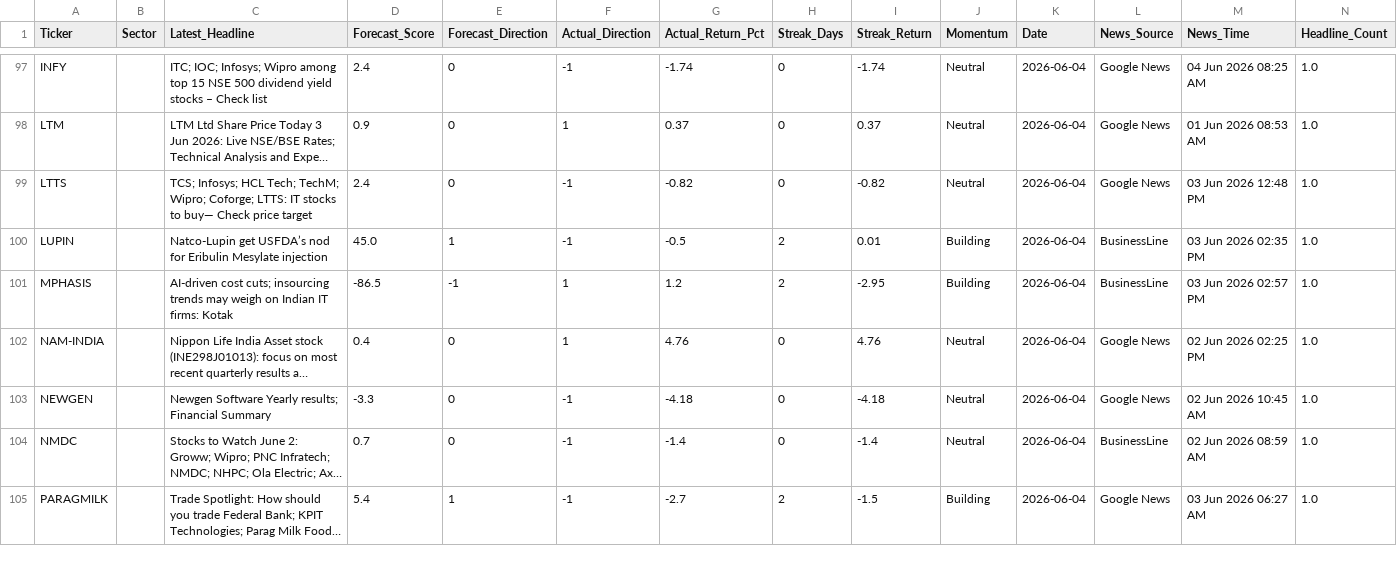
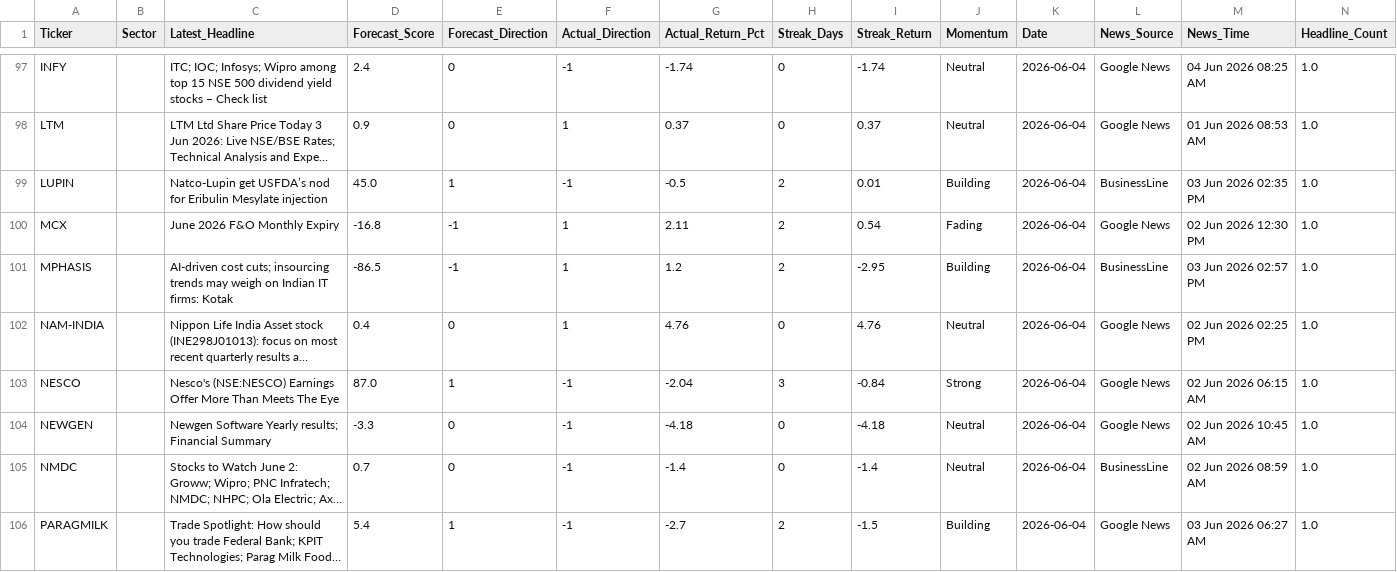
Before and after one commit to rupak-sarkar/xchart-app, a CSV file: history.csv, drawn as a sheet; only a part is shown, gaps mark what is left out; long unchanged cells end in …; removed rows and columns are numbered as before the commit, all else as after; rows hold the shown columns only; the diff covers the shown part only; the diff names each change by its address in the sheet, - before the commit and + after, or states it on an @@ line.

```diff
--- a/history.csv
+++ b/history.csv
-row 99: LTTS |  | TCS; Infosys; HCL Tech; TechM; Wipro; Coforge; LTTS: IT stocks to buy— Check price target | 2.4 | 0 | -1 | -0.82 | 0 | -0.82 | Neutral | 2026-06-04 | Google News | 03 Jun 2026 12:48 PM | 1.0
+row 100: MCX |  | June 2026 F&O Monthly Expiry | -16.8 | -1 | 1 | 2.11 | 2 | 0.54 | Fading | 2026-06-04 | Google News | 02 Jun 2026 12:30 PM | 1.0
+row 103: NESCO |  | Nesco's (NSE:NESCO) Earnings Offer More Than Meets The Eye | 87.0 | 1 | -1 | -2.04 | 3 | -0.84 | Strong | 2026-06-04 | Google News | 02 Jun 2026 06:15 AM | 1.0
```
Also changed, not shown: 56 edited cells elsewhere in this file, data.csv.
